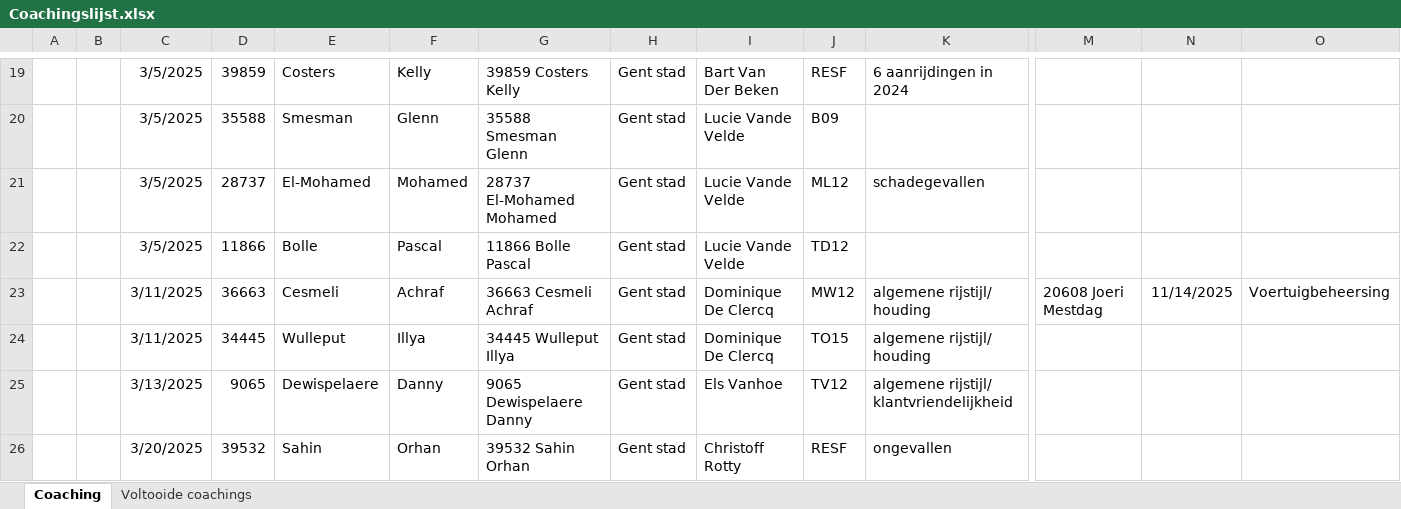
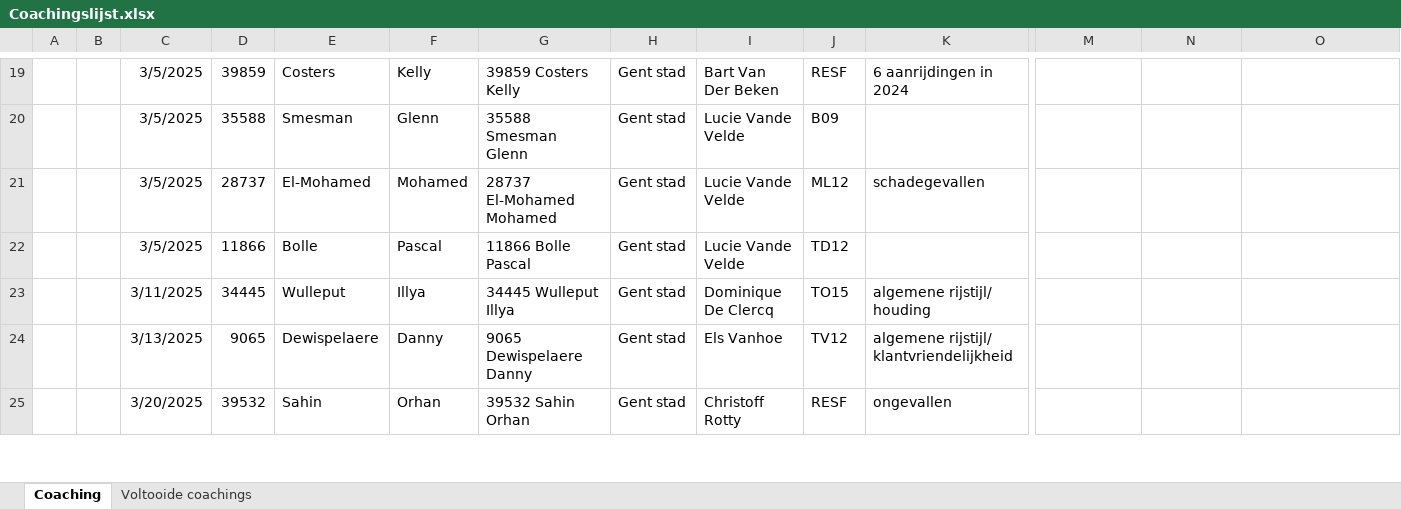
Before and after one commit to Stoffels84/schade, an Excel workbook: Coachingslijst.xlsx, sheet Coaching, drawn as a sheet; only a part is shown, gaps mark what is left out; values as stored, in another font and other column widths than the file's, no borders; conditional formats and table styles not drawn; rows hold the shown columns only; the diff names each change by its address in the sheet, - before the commit and + after, or states it on an @@ line.

Commit message:
auto: update vanuit Teams

```diff
--- a/Coachingslijst.xlsx (sheet Coaching)
+++ b/Coachingslijst.xlsx (sheet Coaching)
-row 23:  |  | 3/11/2025 | 36663 | Cesmeli | Achraf | 36663 Cesmeli Achraf | Gent stad | Dominique De Clercq | MW12 | algemene rijstijl/ houding | 20608 Joeri Mestdag | 11/14/2025 | Voertuigbeheersing
```
Also changed, not shown: sheet Voltooide coachings.
